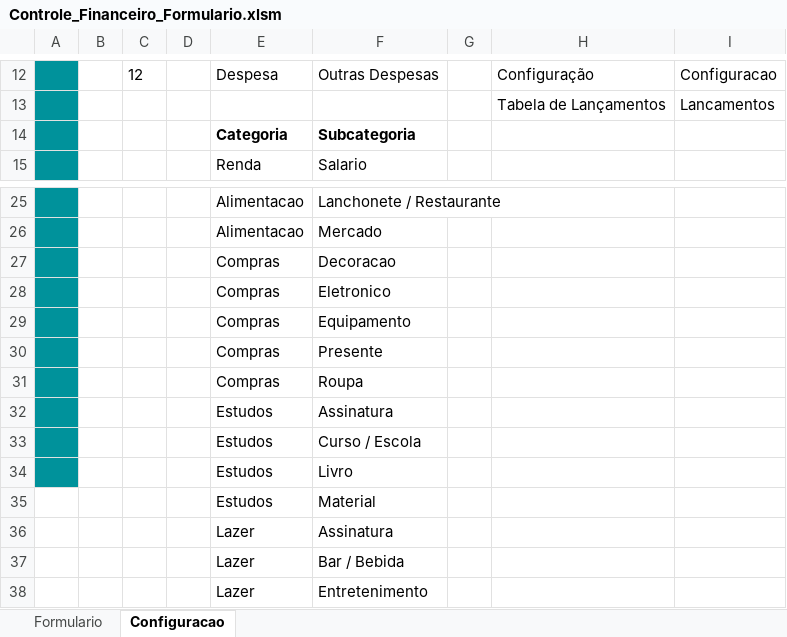
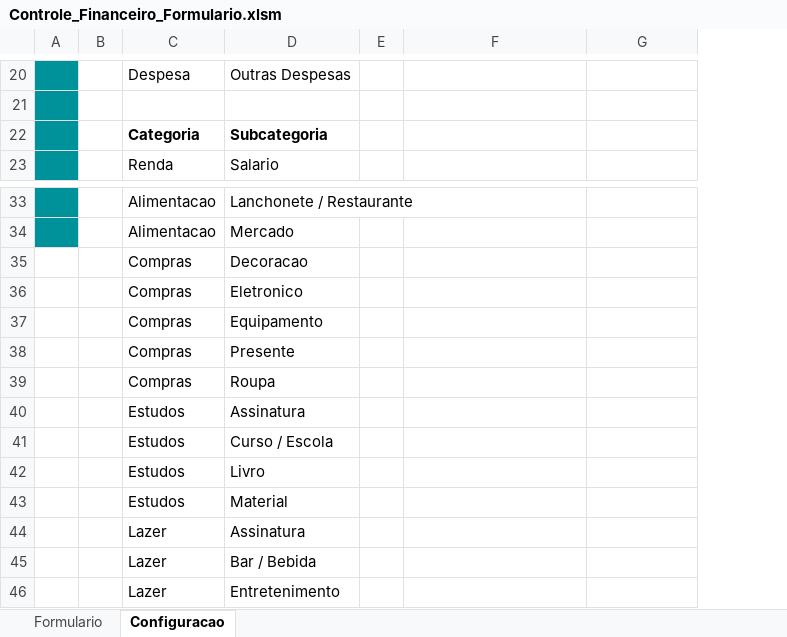
Before and after one commit to Guxxis/Controle-Financeiro, an Excel workbook: Controle_Financeiro_Formulario.xlsm, sheet Configuracao, drawn as a sheet; only a part is shown, gaps mark what is left out; values as stored, in another font and other column widths than the file's, no borders; charts and pictures and table styles not drawn; removed rows and columns are numbered as before the commit, all else as after; the diff covers the shown part only; the diff names each change by its address in the sheet, - before the commit and + after, or states it on an @@ line.

```diff
--- a/Controle_Financeiro_Formulario.xlsm (sheet Configuracao)
+++ b/Controle_Financeiro_Formulario.xlsm (sheet Configuracao)
-column C, row 12: 12
-column D, empty
-F20: Configuração
+F20: (empty)
-G20: Configuracao
+G20: (empty)
-row 21:  |  |  |  |  |  |  | Tabela de Lançamentos | Lancamentos
+row 21: (empty)
-A35:A42 fill: #00929B
+A35:A42 fill: none
```
Also changed, not shown: 8 added rows, 17 edited cells and cell formats elsewhere in this sheet, Controle_Financeiro_Tabelas.xlsm, 1 other file.
